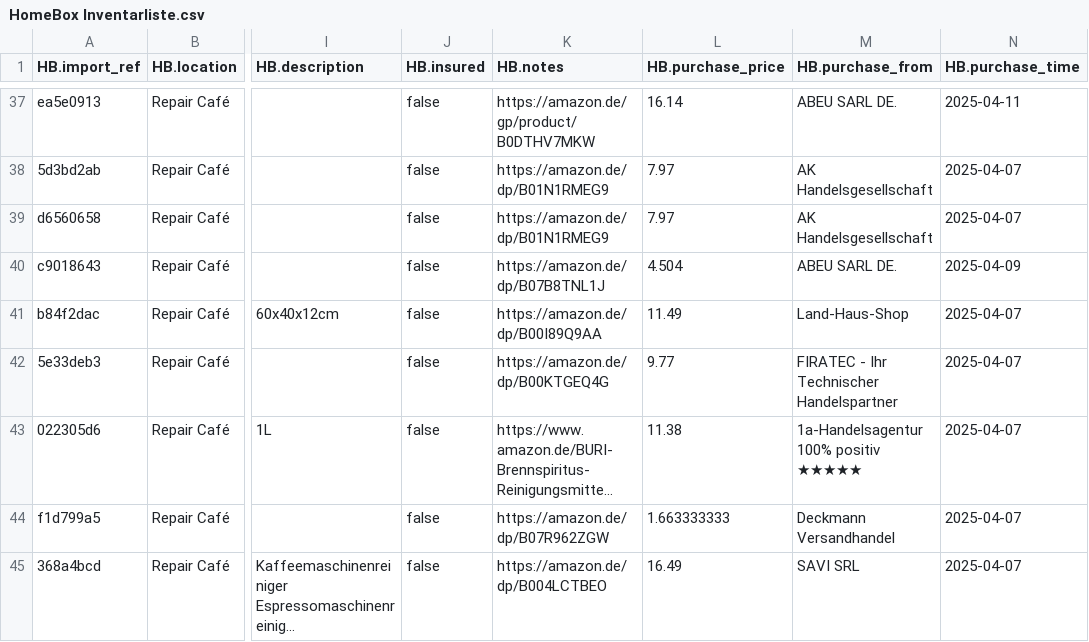
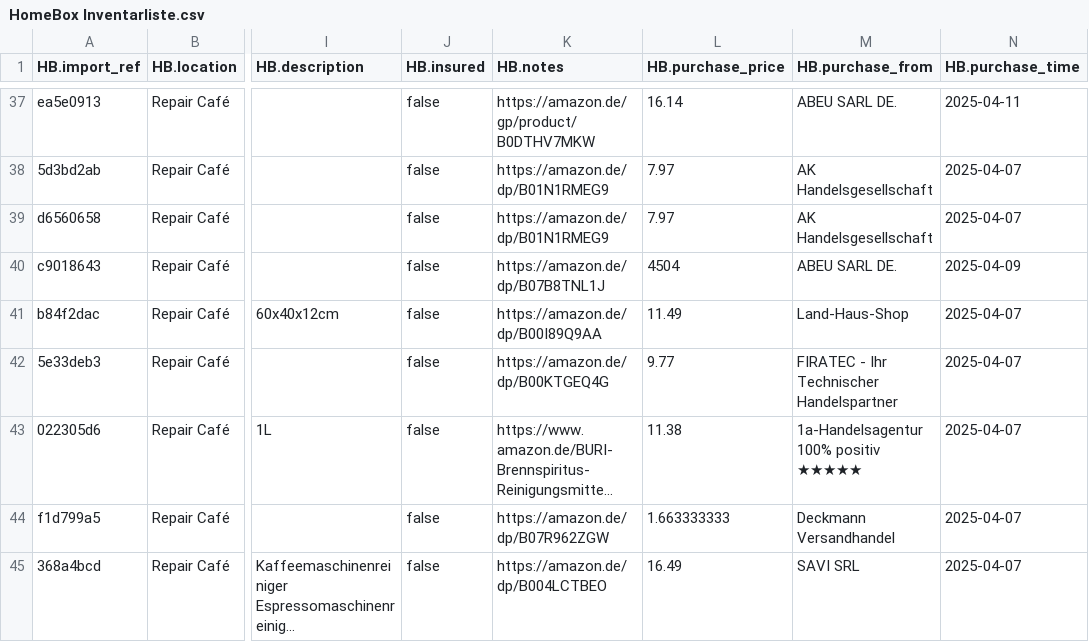
Before and after one commit to makerspace-gt/GehT-weiter-fund, a CSV file: HomeBox Inventarliste.csv, drawn as a sheet; only a part is shown, gaps mark what is left out; long unchanged cells end in …; the diff names each change by its address in the sheet, - before the commit and + after, or states it on an @@ line.

```diff
--- a/HomeBox Inventarliste.csv
+++ b/HomeBox Inventarliste.csv
-L40 (HB.purchase_price): 4.504
+L40 (HB.purchase_price): 4504
```
